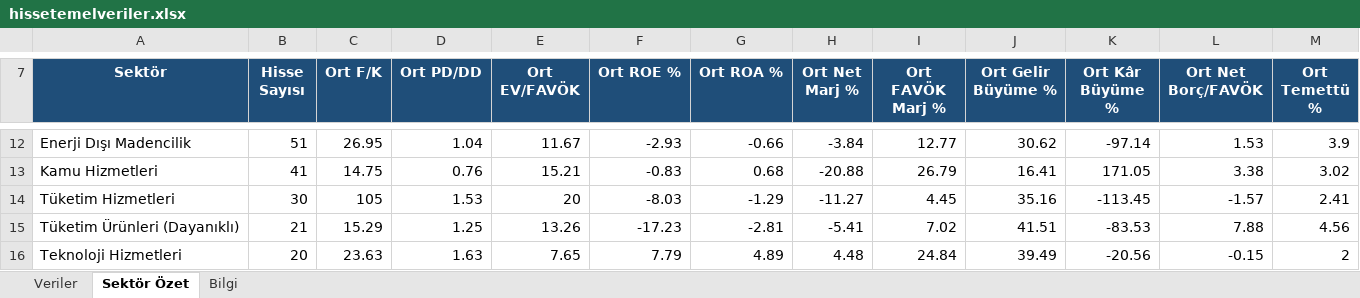
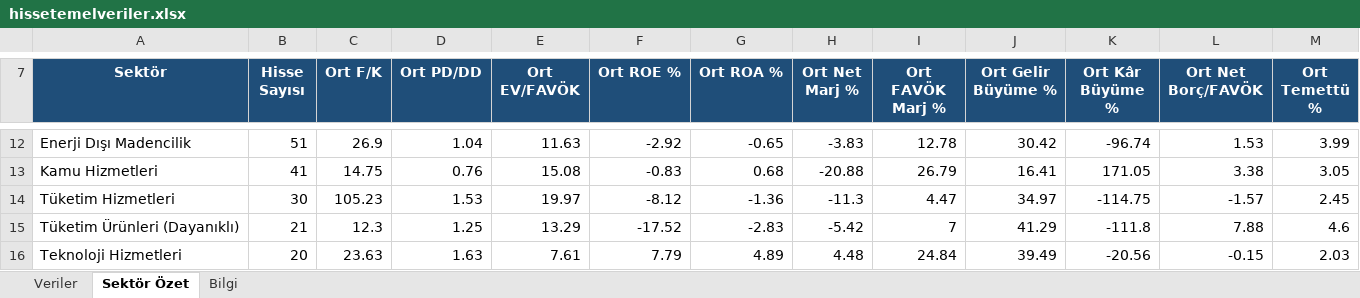
Before and after one commit to fkcengizhan-crypto/BistTemelVeriler, an Excel workbook: Archive/hissetemelveriler.xlsx, sheet Sektör Özet, drawn as a sheet; only a part is shown, gaps mark what is left out; values as stored, in another font and other column widths than the file's, no borders; the diff covers the shown part only; the diff names each change by its address in the sheet, - before the commit and + after, or states it on an @@ line.

```diff
--- a/Archive/hissetemelveriler.xlsx (sheet Sektör Özet)
+++ b/Archive/hissetemelveriler.xlsx (sheet Sektör Özet)
-C12 (Ort F/K): 26.95
+C12 (Ort F/K): 26.9
-E12 (Ort EV/FAVÖK): 11.67
+E12 (Ort EV/FAVÖK): 11.63
-F12 (Ort ROE %): -2.93
+F12 (Ort ROE %): -2.92
-G12 (Ort ROA %): -0.66
+G12 (Ort ROA %): -0.65
-H12 (Ort Net Marj %): -3.84
+H12 (Ort Net Marj %): -3.83
-I12 (Ort FAVÖK Marj %): 12.77
+I12 (Ort FAVÖK Marj %): 12.78
-J12 (Ort Gelir Büyüme %): 30.62
+J12 (Ort Gelir Büyüme %): 30.42
-K12 (Ort Kâr Büyüme %): -97.14
+K12 (Ort Kâr Büyüme %): -96.74
-M12 (Ort Temettü %): 3.9
+M12 (Ort Temettü %): 3.99
-E13 (Ort EV/FAVÖK): 15.21
+E13 (Ort EV/FAVÖK): 15.08
-M13 (Ort Temettü %): 3.02
+M13 (Ort Temettü %): 3.05
-C14 (Ort F/K): 105
+C14 (Ort F/K): 105.23
-E14 (Ort EV/FAVÖK): 20
+E14 (Ort EV/FAVÖK): 19.97
-F14 (Ort ROE %): -8.03
+F14 (Ort ROE %): -8.12
-G14 (Ort ROA %): -1.29
+G14 (Ort ROA %): -1.36
-H14 (Ort Net Marj %): -11.27
+H14 (Ort Net Marj %): -11.3
-I14 (Ort FAVÖK Marj %): 4.45
+I14 (Ort FAVÖK Marj %): 4.47
-J14 (Ort Gelir Büyüme %): 35.16
+J14 (Ort Gelir Büyüme %): 34.97
-K14 (Ort Kâr Büyüme %): -113.45
+K14 (Ort Kâr Büyüme %): -114.75
-M14 (Ort Temettü %): 2.41
+M14 (Ort Temettü %): 2.45
-C15 (Ort F/K): 15.29
+C15 (Ort F/K): 12.3
-E15 (Ort EV/FAVÖK): 13.26
+E15 (Ort EV/FAVÖK): 13.29
-F15 (Ort ROE %): -17.23
+F15 (Ort ROE %): -17.52
-G15 (Ort ROA %): -2.81
+G15 (Ort ROA %): -2.83
-H15 (Ort Net Marj %): -5.41
+H15 (Ort Net Marj %): -5.42
-I15 (Ort FAVÖK Marj %): 7.02
+I15 (Ort FAVÖK Marj %): 7
-J15 (Ort Gelir Büyüme %): 41.51
+J15 (Ort Gelir Büyüme %): 41.29
-K15 (Ort Kâr Büyüme %): -83.53
+K15 (Ort Kâr Büyüme %): -111.8
-M15 (Ort Temettü %): 4.56
+M15 (Ort Temettü %): 4.6
-E16 (Ort EV/FAVÖK): 7.65
+E16 (Ort EV/FAVÖK): 7.61
-M16 (Ort Temettü %): 2
+M16 (Ort Temettü %): 2.03
```
Also changed, not shown: 65 edited cells elsewhere in this sheet, sheet Veriler, sheet Bilgi, 1 other file.
